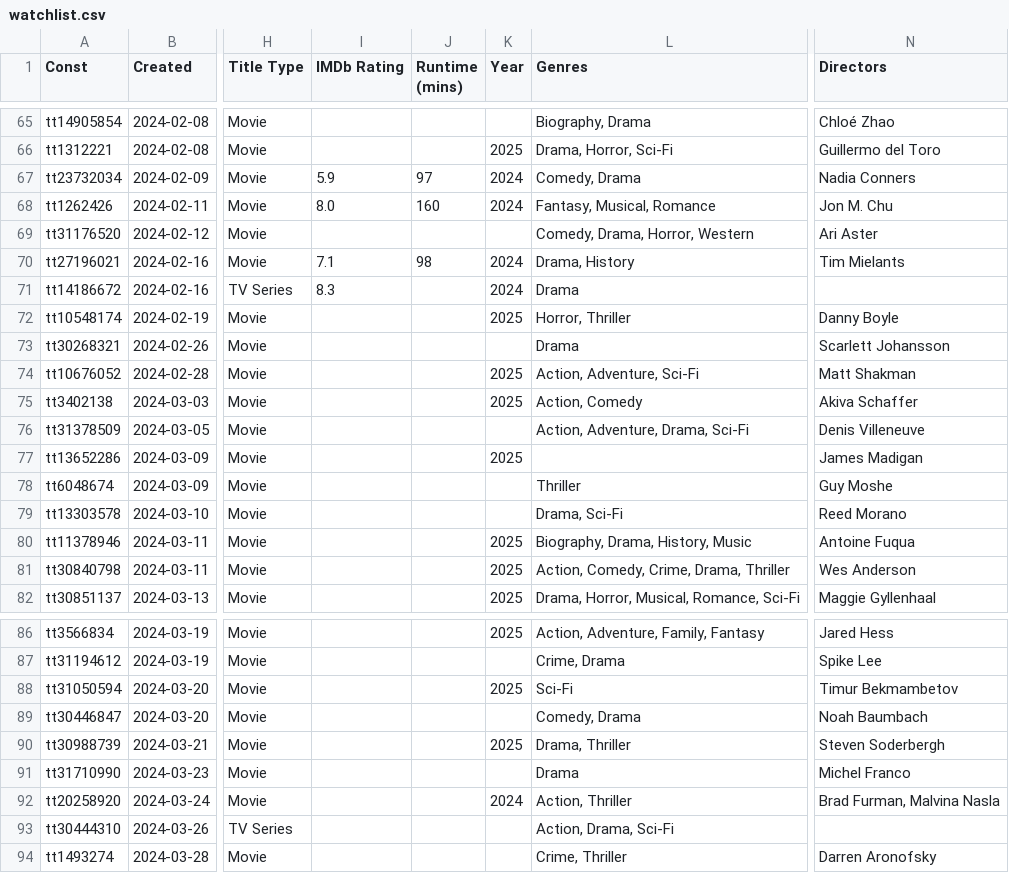
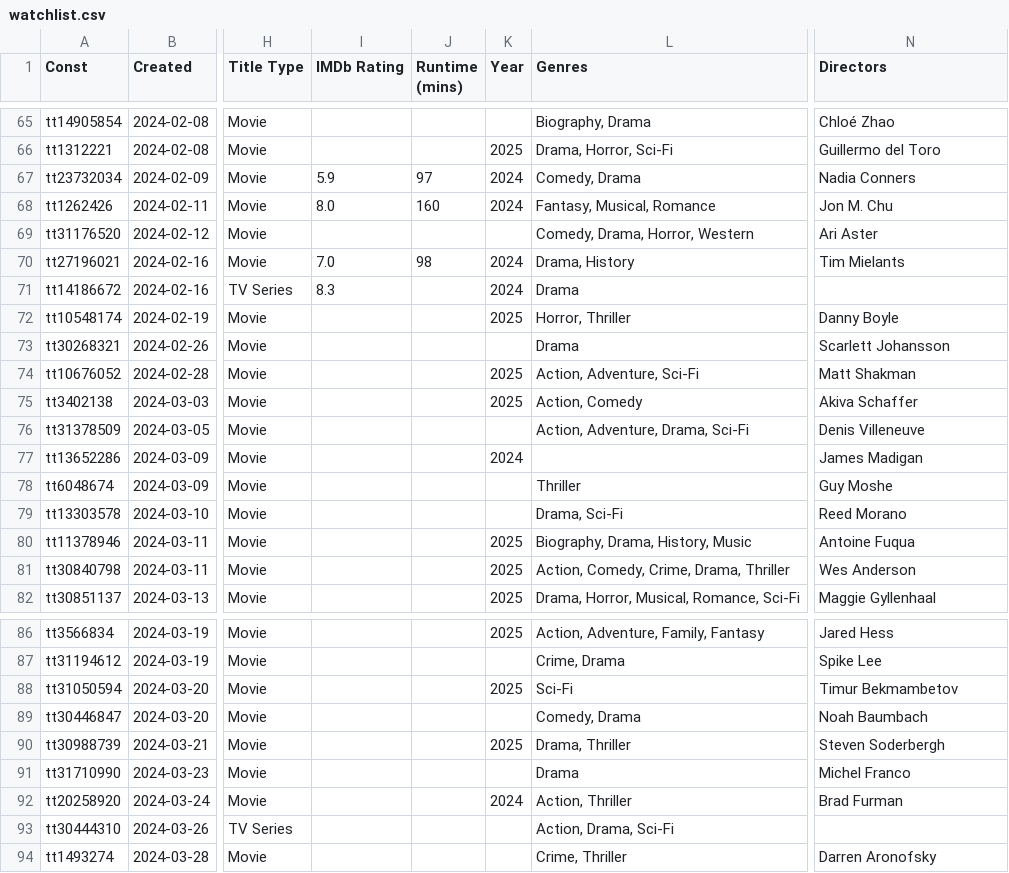
Before and after one commit to josh/imdb-data, a CSV file: watchlist.csv, drawn as a sheet; only a part is shown, gaps mark what is left out; the diff covers the shown part only; the diff names each change by its address in the sheet, - before the commit and + after, or states it on an @@ line.

```diff
--- a/watchlist.csv
+++ b/watchlist.csv
-I70 (IMDb Rating): 7.1
+I70 (IMDb Rating): 7.0
-K77 (Year): 2025
+K77 (Year): 2024
-N92 (Directors): Brad Furman, Malvina Nasla
+N92 (Directors): Brad Furman
```
Also changed, not shown: 1 added row and 8 edited cells elsewhere in this file.
